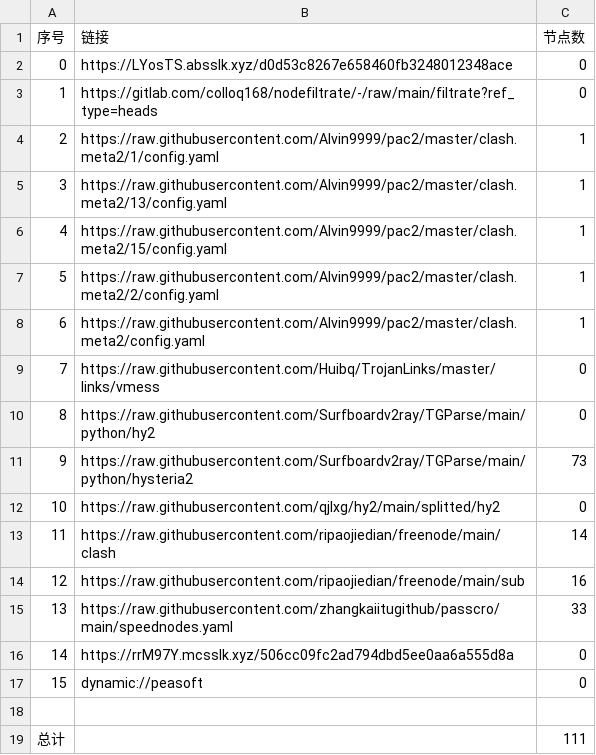
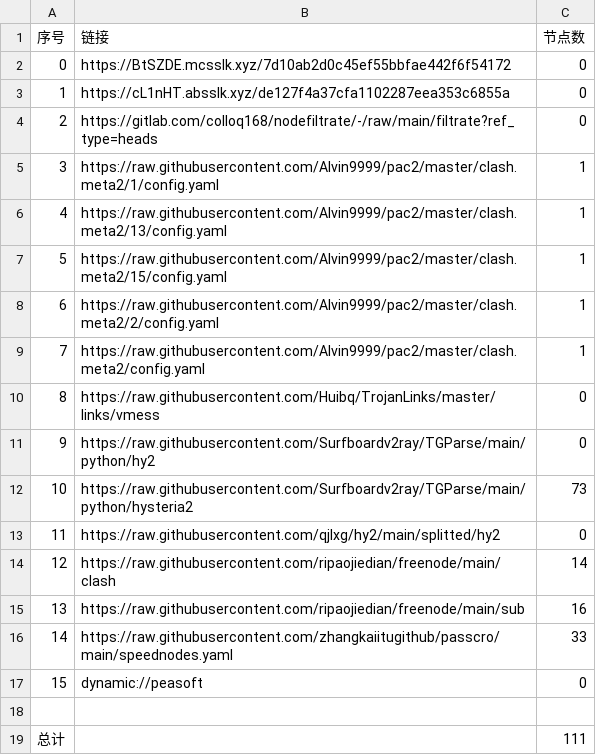
Before and after one commit to leo-qin815/AutoMergePublicNodes, a CSV file: list_result.csv, drawn as a sheet; removed rows and columns are numbered as before the commit, all else as after; the diff names each change by its address in the sheet, - before the commit and + after, or states it on an @@ line.

```diff
--- a/list_result.csv
+++ b/list_result.csv
+row 2: 0 | https://BtSZDE.mcsslk.xyz/7d10ab2d0c45ef55bbfae442f6f54172 | 0
@@ column A (序号) renumbered between rows 3 and 16 @@
-B3 (链接): https://LYosTS.absslk.xyz/d0d53c8267e658460fb3248012348ace
+B3 (链接): https://cL1nHT.absslk.xyz/de127f4a37cfa1102287eea353c6855a
-row 16: 14 | https://rrM97Y.mcsslk.xyz/506cc09fc2ad794dbd5ee0aa6a555d8a | 0
```
Also changed, not shown: 22 other files.
